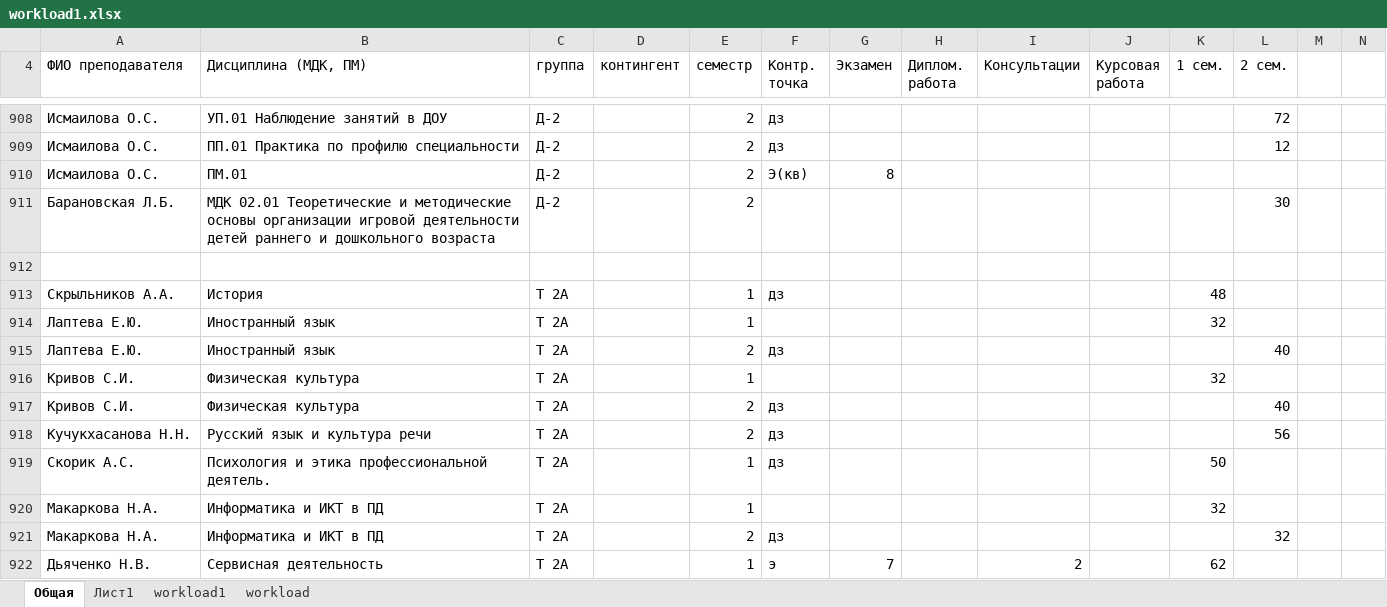
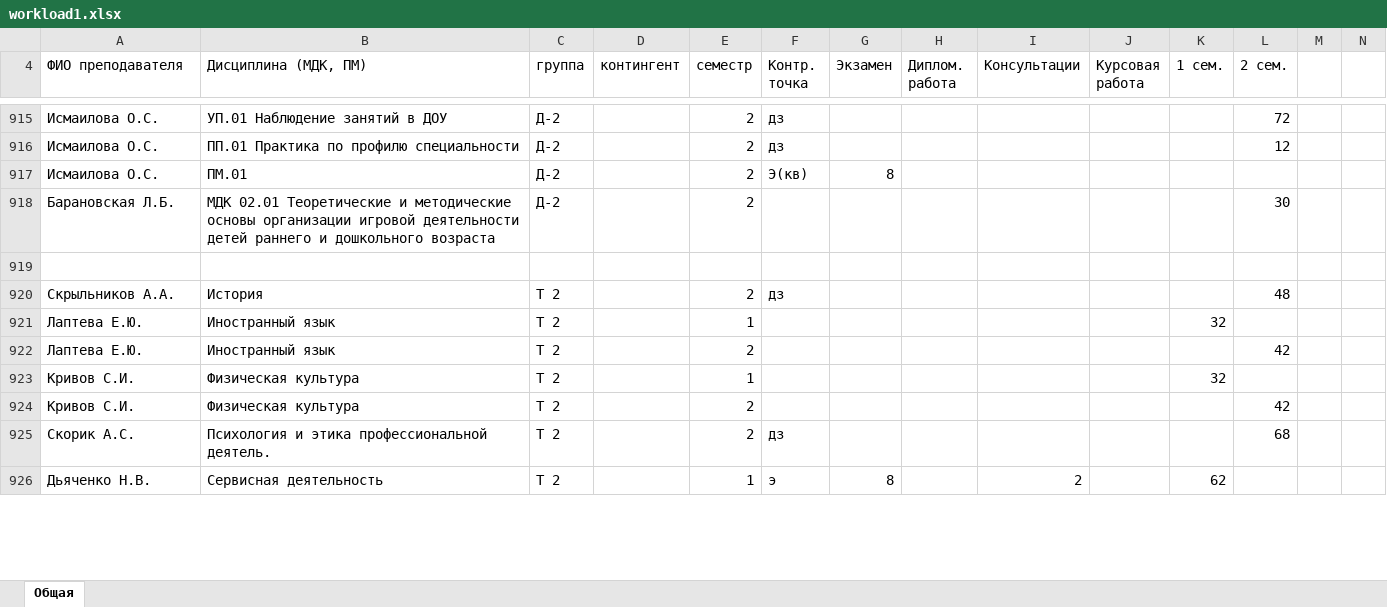
Before and after one commit to Enrinko/bipApi, an Excel workbook: cleintDONTDELETEFUCK/src/workload1.xlsx, sheet Общая, drawn as a sheet; only a part is shown, gaps mark what is left out; values as stored, in another font and other column widths than the file's, no cell formats; removed rows and columns are numbered as before the commit, all else as after; rows hold the shown columns only; the diff covers the shown part only; the diff names each change by its address in the sheet, - before the commit and + after, or states it on an @@ line.

```diff
--- a/cleintDONTDELETEFUCK/src/workload1.xlsx (sheet Общая)
+++ b/cleintDONTDELETEFUCK/src/workload1.xlsx (sheet Общая)
-sheet tab: Лист1
-sheet tab: workload1
-sheet tab: workload
-C920:C924 (группа): Т 2А
+C920:C924 (группа): Т 2
-E920 (семестр): 1
+E920 (семестр): 2
-K920 (1 сем.): 48
+K920 (1 сем.): (empty)
-L920 (2 сем.): (empty)
+L920 (2 сем.): 48
-F922 (Контр. точка): дз
+F922 (Контр. точка): (empty)
-L922 (2 сем.): 40
+L922 (2 сем.): 42
-F924 (Контр. точка): дз
+F924 (Контр. точка): (empty)
-L924 (2 сем.): 40
+L924 (2 сем.): 42
-row 918: Кучукхасанова Н.Н. | Русский язык и культура речи | Т 2А |  | 2 | дз |  |  |  |  |  | 56
-C925 (группа): Т 2А
+C925 (группа): Т 2
-E925 (семестр): 1
+E925 (семестр): 2
-K925 (1 сем.): 50
+K925 (1 сем.): (empty)
-L925 (2 сем.): (empty)
+L925 (2 сем.): 68
-row 920: Макаркова Н.А. | Информатика и ИКТ в ПД | Т 2А |  | 1 |  |  |  |  |  | 32
-row 921: Макаркова Н.А. | Информатика и ИКТ в ПД | Т 2А |  | 2 | дз |  |  |  |  |  | 32
-C926 (группа): Т 2А
+C926 (группа): Т 2
-G926 (Экзамен): 7
+G926 (Экзамен): 8
```
Also changed, not shown: 101 added rows, 47 removed rows, 552 edited cells and merged cells elsewhere in this sheet, cell formats, formulas that keep their value, 47 other files.
